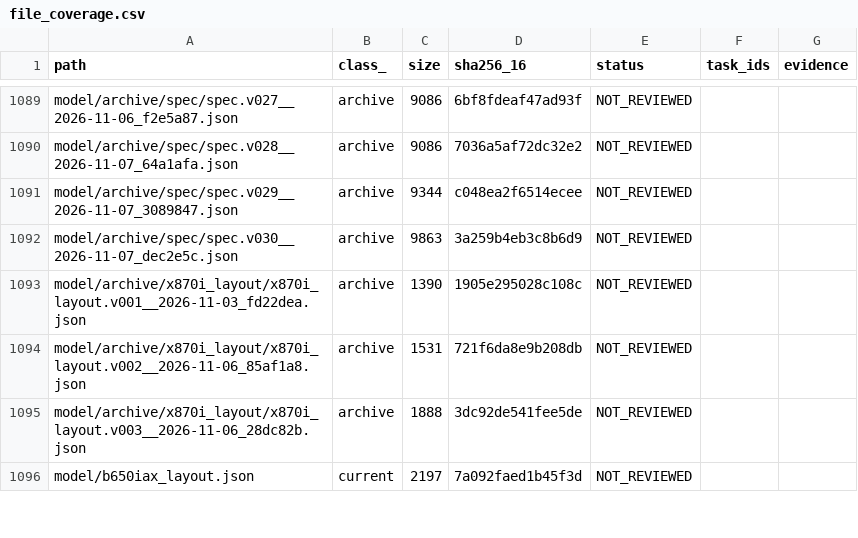
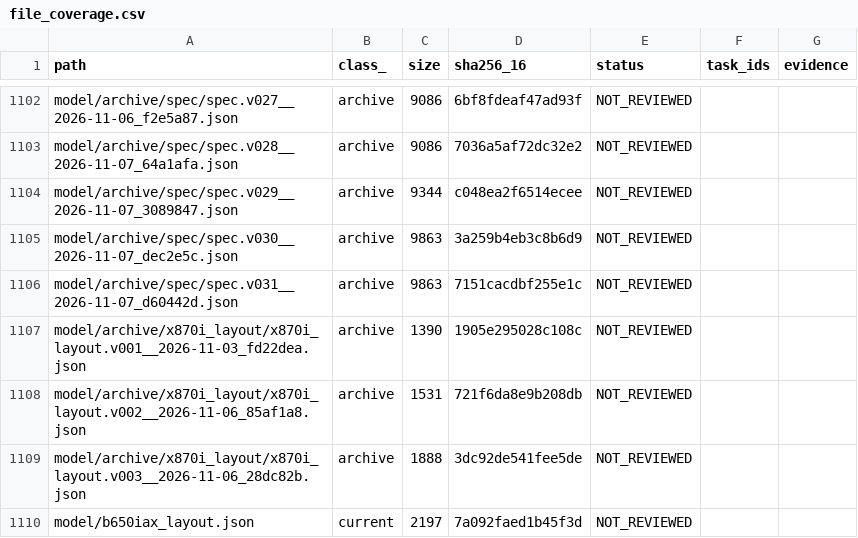
Before and after one commit to mai-ima/imac, a CSV file: audit_control/file_coverage.csv, drawn as a sheet; only a part is shown, gaps mark what is left out; the diff covers the shown part only.

```diff
--- a/audit_control/file_coverage.csv
+++ b/audit_control/file_coverage.csv
@@ -1092,2 +1105,3 @@ model/archive/spec/spec.v029__2026-11-07_3089847.json,archive,9344,c048ea2f6514e
 model/archive/spec/spec.v030__2026-11-07_dec2e5c.json,archive,9863,3a259b4eb3c8b6d9,NOT_REVIEWED,,
+model/archive/spec/spec.v031__2026-11-07_d60442d.json,archive,9863,7151cacdbf255e1c,NOT_REVIEWED,,
 model/archive/x870i_layout/x870i_layout.v001__2026-11-03_fd22dea.json,archive,1390,1905e295028c108c,NOT_REVIEWED,,
```
Also changed, not shown: 14 added rows and 60 edited cells elsewhere in this file, audit_output/01_FULL_FILE_MANIFEST.csv, 44 other files.
